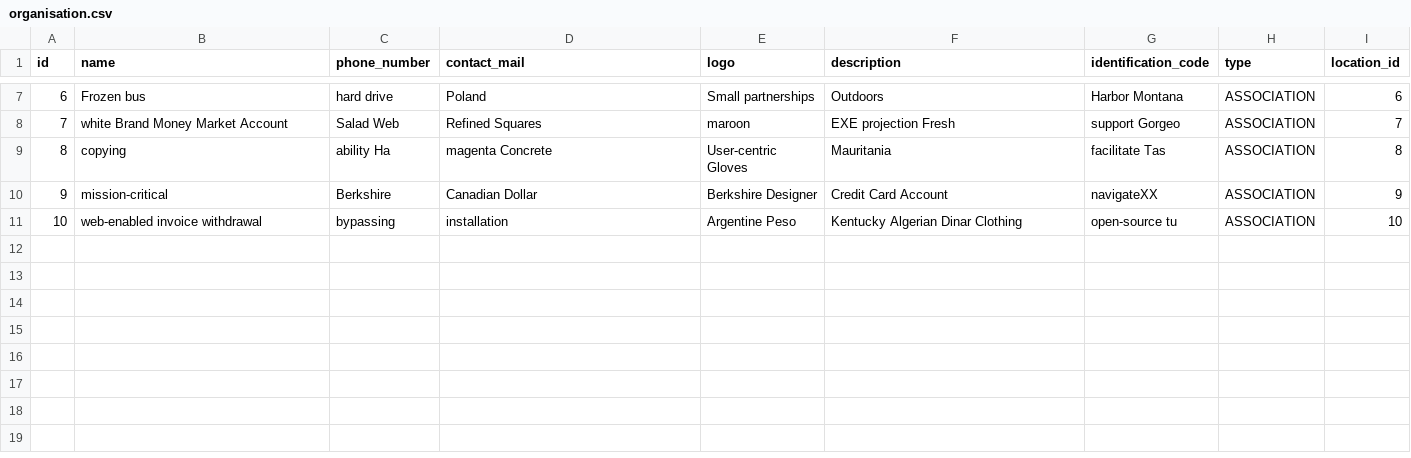
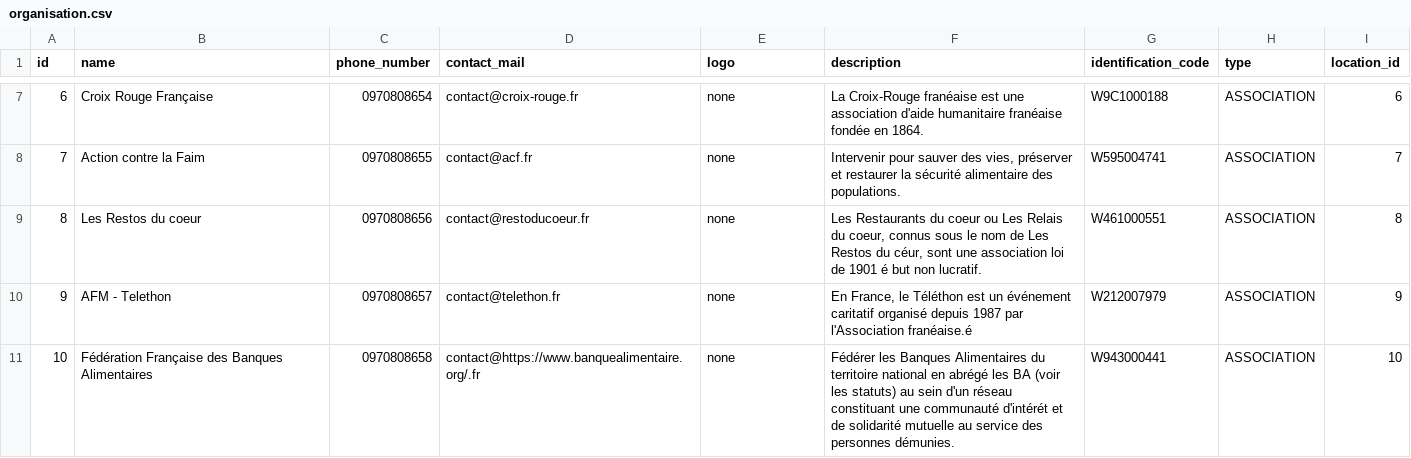
Before and after one commit to Coffee-GiFu/gifu-application, a CSV file: src/main/resources/config/liquibase/fake-data/organisation.csv, drawn as a sheet; only a part is shown, gaps mark what is left out; the diff covers the shown part only.

```diff
--- a/src/main/resources/config/liquibase/fake-data/organisation.csv
+++ b/src/main/resources/config/liquibase/fake-data/organisation.csv
@@ -7,5 +7,5 @@ id;name;phone_number;contact_mail;logo;description;identification_code;type;loca
-6;Frozen bus;hard drive;Poland;Small partnerships;Outdoors;Harbor Montana;ASSOCIATION;6
-7;white Brand Money Market Account;Salad Web ;Refined Squares;maroon;EXE projection Fresh;support Gorgeo;ASSOCIATION;7
-8;copying;ability Ha;magenta Concrete;User-centric Gloves;Mauritania;facilitate Tas;ASSOCIATION;8
-9;mission-critical;Berkshire ;Canadian Dollar;Berkshire Designer;Credit Card Account;navigateXX;ASSOCIATION;9
-10;web-enabled invoice withdrawal;bypassing ;installation;Argentine Peso;Kentucky Algerian Dinar Clothing;open-source tu;ASSOCIATION;10
+6;Croix Rouge Française;0970808654;contact@croix-rouge.fr;none;La Croix-Rouge franéaise est une association d'aide humanitaire franéaise fondée en 1864.;W9C1000188;ASSOCIATION;6
+7;Action contre la Faim;0970808655;contact@acf.fr;none;Intervenir pour sauver des vies, préserver et restaurer la sécurité alimentaire des populations.;W595004741;ASSOCIATION;7
+8;Les Restos du coeur;0970808656;contact@restoducoeur.fr;none;Les Restaurants du coeur ou Les Relais du coeur, connus sous le nom de Les Restos du céur, sont une association loi de 1901 é but non lucratif.;W461000551;ASSOCIATION;8
+9;AFM - Telethon;0970808657;contact@telethon.fr;none;En France, le Téléthon est un événement caritatif organisé depuis 1987 par l'Association franéaise.é;W212007979;ASSOCIATION;9
+10;Fédération Française des Banques Alimentaires;0970808658;contact@https://www.banquealimentaire.org/.fr;none;Fédérer les Banques Alimentaires du territoire national en abrégé les BA (voir les statuts) au sein d'un réseau constituant une communauté d'intérét et de solidarité mutuelle au service des personnes démunies. ;W943000441;ASSOCIATION;10
```
Also changed, not shown: 30 edited cells elsewhere in this file.
